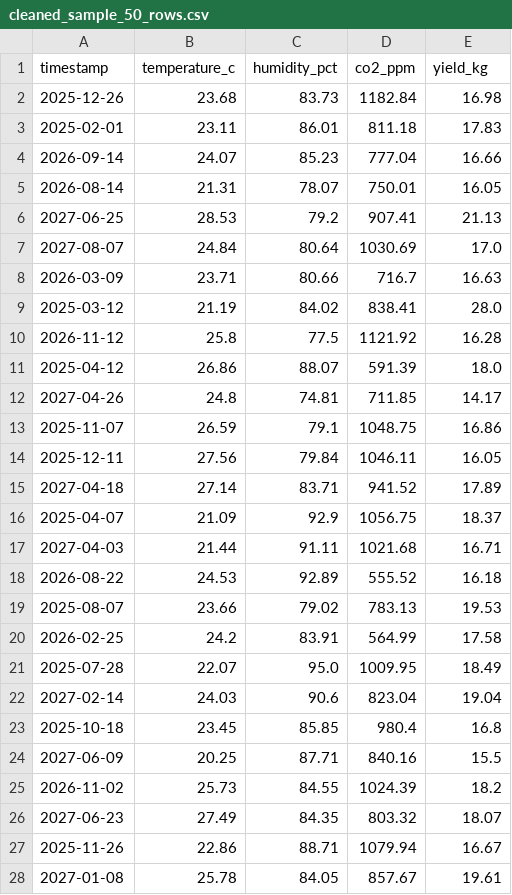
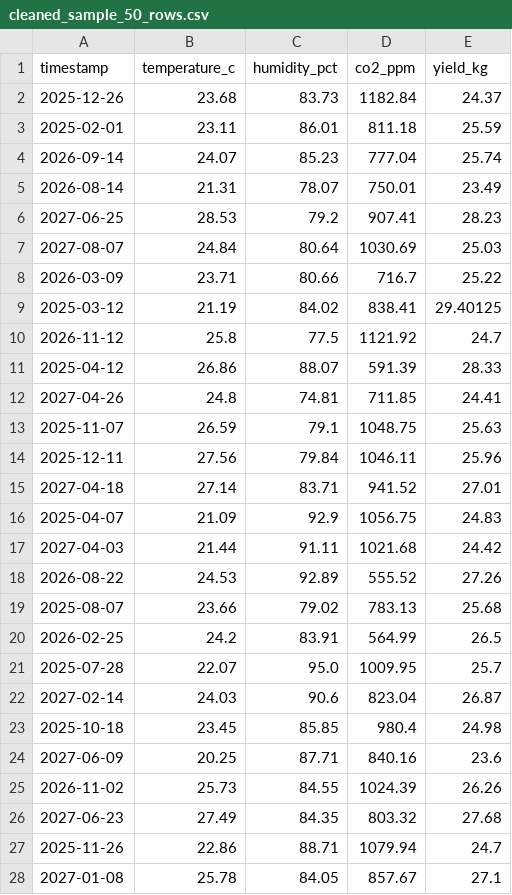
Before and after one commit to nandhanab15/agritech-yield-forecasting, a CSV file: data/processed/cleaned_sample_50_rows.csv, drawn as a sheet; only a part is shown; the diff covers the shown part only.

Commit message:
Update dataset and add random forest model

```diff
--- a/data/processed/cleaned_sample_50_rows.csv
+++ b/data/processed/cleaned_sample_50_rows.csv
@@ -1,28 +1,28 @@
 timestamp,temperature_c,humidity_pct,co2_ppm,yield_kg
-2025-12-26,23.68,83.73,1182.84,16.98
-2025-02-01,23.11,86.01,811.18,17.83
-2026-09-14,24.07,85.23,777.04,16.66
-2026-08-14,21.31,78.07,750.01,16.05
-2027-06-25,28.53,79.2,907.41,21.13
-2027-08-07,24.84,80.64,1030.69,17.0
-2026-03-09,23.71,80.66,716.7,16.63
-2025-03-12,21.19,84.02,838.41,28.0
-2026-11-12,25.8,77.5,1121.92,16.28
-2025-04-12,26.86,88.07,591.39,18.0
-2027-04-26,24.8,74.81,711.85,14.17
-2025-11-07,26.59,79.1,1048.75,16.86
-2025-12-11,27.56,79.84,1046.11,16.05
-2027-04-18,27.14,83.71,941.52,17.89
-2025-04-07,21.09,92.9,1056.75,18.37
-2027-04-03,21.44,91.11,1021.68,16.71
-2026-08-22,24.53,92.89,555.52,16.18
-2025-08-07,23.66,79.02,783.13,19.53
-2026-02-25,24.2,83.91,564.99,17.58
-2025-07-28,22.07,95.0,1009.95,18.49
-2027-02-14,24.03,90.6,823.04,19.04
-2025-10-18,23.45,85.85,980.4,16.8
-2027-06-09,20.25,87.71,840.16,15.5
-2026-11-02,25.73,84.55,1024.39,18.2
-2027-06-23,27.49,84.35,803.32,18.07
-2025-11-26,22.86,88.71,1079.94,16.67
-2027-01-08,25.78,84.05,857.67,19.61
+2025-12-26,23.68,83.73,1182.84,24.37
+2025-02-01,23.11,86.01,811.18,25.59
+2026-09-14,24.07,85.23,777.04,25.74
+2026-08-14,21.31,78.07,750.01,23.49
+2027-06-25,28.53,79.2,907.41,28.23
+2027-08-07,24.84,80.64,1030.69,25.03
+2026-03-09,23.71,80.66,716.7,25.22
+2025-03-12,21.19,84.02,838.41,29.40125
+2026-11-12,25.8,77.5,1121.92,24.7
+2025-04-12,26.86,88.07,591.39,28.33
+2027-04-26,24.8,74.81,711.85,24.41
+2025-11-07,26.59,79.1,1048.75,25.63
+2025-12-11,27.56,79.84,1046.11,25.96
+2027-04-18,27.14,83.71,941.52,27.01
+2025-04-07,21.09,92.9,1056.75,24.83
+2027-04-03,21.44,91.11,1021.68,24.42
+2026-08-22,24.53,92.89,555.52,27.26
+2025-08-07,23.66,79.02,783.13,25.68
+2026-02-25,24.2,83.91,564.99,26.5
+2025-07-28,22.07,95.0,1009.95,25.7
+2027-02-14,24.03,90.6,823.04,26.87
+2025-10-18,23.45,85.85,980.4,24.98
+2027-06-09,20.25,87.71,840.16,23.6
+2026-11-02,25.73,84.55,1024.39,26.26
+2027-06-23,27.49,84.35,803.32,27.68
+2025-11-26,22.86,88.71,1079.94,24.7
+2027-01-08,25.78,84.05,857.67,27.1
```
Also changed, not shown: 23 edited cells elsewhere in this file, 27 other files.
